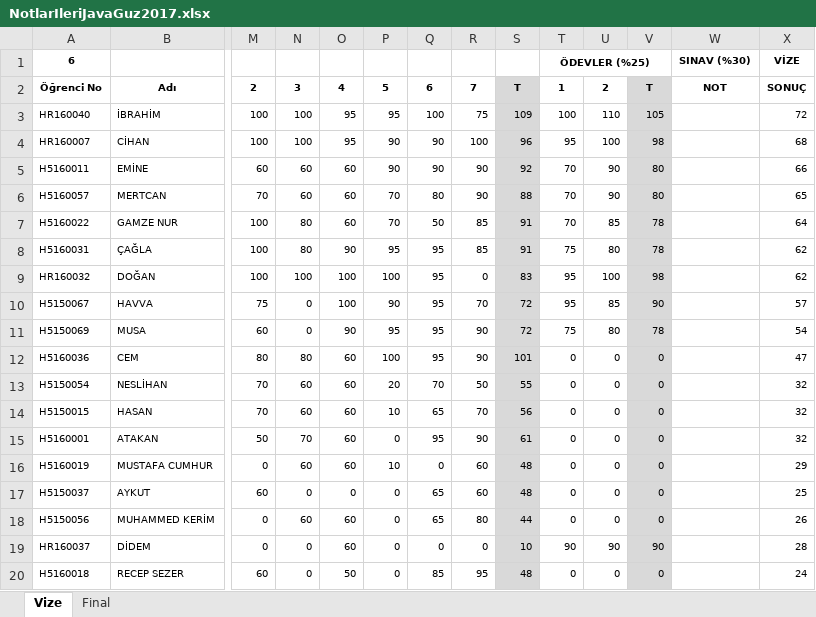
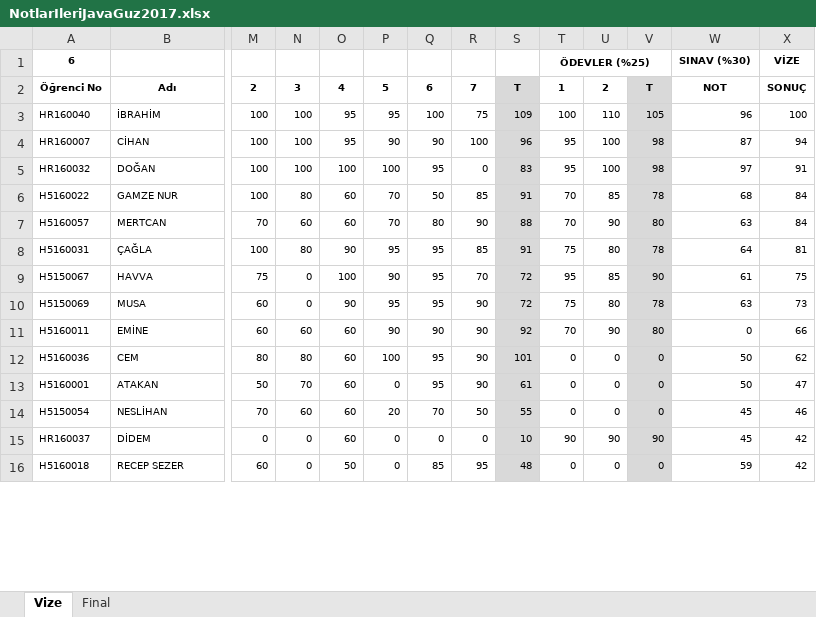
Before and after one commit to ozkansari/MyCourses, an Excel workbook: AdvancedJava_2017Autumn/_docs/NotlarIleriJavaGuz2017.xlsx, sheet Vize, drawn as a sheet; only a part is shown, gaps mark what is left out; values as stored, in another font and other column widths than the file's, no borders; conditional formats not drawn; removed rows and columns are numbered as before the commit, all else as after; rows hold the shown columns only; the diff covers the shown part only; the diff names each change by its address in the sheet, - before the commit and + after, or states it on an @@ line.

Commit message:
ileri java notlar

```diff
--- a/AdvancedJava_2017Autumn/_docs/NotlarIleriJavaGuz2017.xlsx (sheet Vize)
+++ b/AdvancedJava_2017Autumn/_docs/NotlarIleriJavaGuz2017.xlsx (sheet Vize)
-W3: (empty)
+W3: 96
-X3: 72
+X3: 100
-W4: (empty)
+W4: 87
-X4: 68
+X4: 94
-row 5: H5160011 | EMİNE | 60 | 60 | 60 | 90 | 90 | 90 | 92 | 70 | 90 | 80 |  | 66
-row 6: H5160057 | MERTCAN | 70 | 60 | 60 | 70 | 80 | 90 | 88 | 70 | 90 | 80 |  | 65
+row 5: HR160032 | DOĞAN | 100 | 100 | 100 | 100 | 95 | 0 | 83 | 95 | 100 | 98 | 97 | 91
-W6: (empty)
+W6: 68
-X6: 64
+X6: 84
+row 7: H5160057 | MERTCAN | 70 | 60 | 60 | 70 | 80 | 90 | 88 | 70 | 90 | 80 | 63 | 84
-W8: (empty)
+W8: 64
-X8: 62
+X8: 81
-row 9: HR160032 | DOĞAN | 100 | 100 | 100 | 100 | 95 | 0 | 83 | 95 | 100 | 98 |  | 62
-W9: (empty)
+W9: 61
-X9: 57
+X9: 75
-W10: (empty)
+W10: 63
-X10: 54
+X10: 73
+row 11: H5160011 | EMİNE | 60 | 60 | 60 | 90 | 90 | 90 | 92 | 70 | 90 | 80 | 0 | 66
-W12: (empty)
+W12: 50
-X12: 47
+X12: 62
-row 13: H5150054 | NESLİHAN | 70 | 60 | 60 | 20 | 70 | 50 | 55 | 0 | 0 | 0 |  | 32
-row 14: H5150015 | HASAN | 70 | 60 | 60 | 10 | 65 | 70 | 56 | 0 | 0 | 0 |  | 32
-W13: (empty)
+W13: 50
-X13: 32
+X13: 47
-row 16: H5160019 | MUSTAFA CUMHUR | 0 | 60 | 60 | 10 | 0 | 60 | 48 | 0 | 0 | 0 |  | 29
-row 17: H5150037 | AYKUT | 60 | 0 | 0 | 0 | 65 | 60 | 48 | 0 | 0 | 0 |  | 25
-row 18: H5150056 | MUHAMMED KERİM | 0 | 60 | 60 | 0 | 65 | 80 | 44 | 0 | 0 | 0 |  | 26
+row 14: H5150054 | NESLİHAN | 70 | 60 | 60 | 20 | 70 | 50 | 55 | 0 | 0 | 0 | 45 | 46
-W15: (empty)
+W15: 45
-X15: 28
+X15: 42
-W16: (empty)
+W16: 59
-X16: 24
+X16: 42
```
Also changed, not shown: 6 added rows, 2 removed rows and 24 edited cells elsewhere in this sheet, sheet Final, formulas that keep their value, SoftwareDevEnvAndTools_2017Autumn/_docs/SoftDevEnvandToolsAutumun2017.xlsx, 10 other files.
